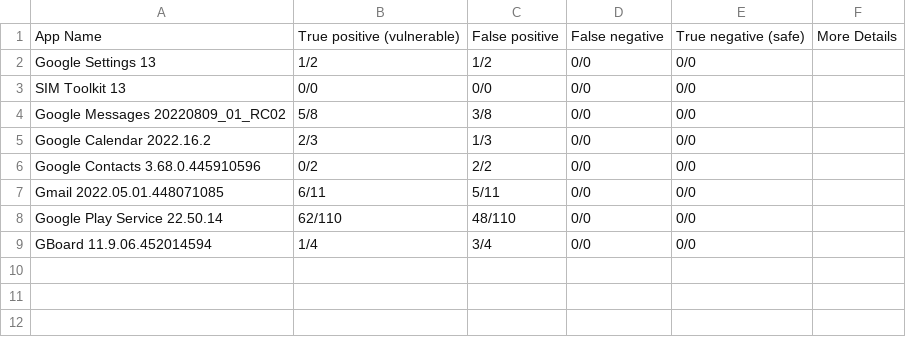
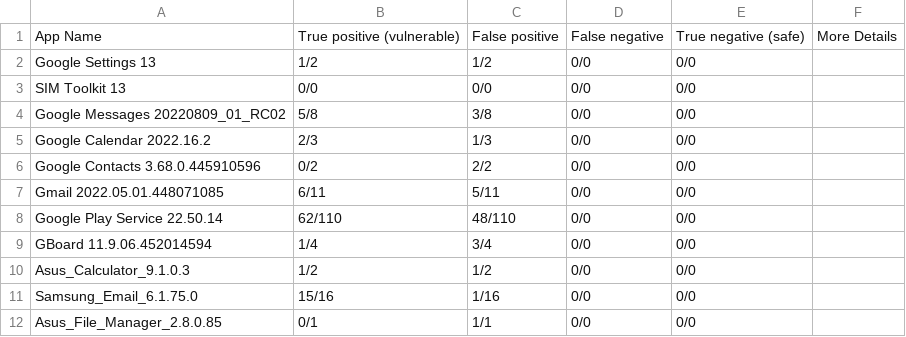
Before and after one commit to RJonMshka/CS540-AppSeer-Findings, a CSV file: System-Apps/results.csv, drawn as a sheet; the diff names each change by its address in the sheet, - before the commit and + after, or states it on an @@ line.

Commit message:
changing results.csv

```diff
--- a/System-Apps/results.csv
+++ b/System-Apps/results.csv
+row 10: Asus_Calculator_9.1.0.3 | 1/2 | 1/2 | 0/0 | 0/0
+row 11: Samsung_Email_6.1.75.0 | 15/16 | 1/16 | 0/0 | 0/0
+row 12: Asus_File_Manager_2.8.0.85 | 0/1 | 1/1 | 0/0 | 0/0
```
Also changed, not shown: Third-Party-Apps/results.csv.
